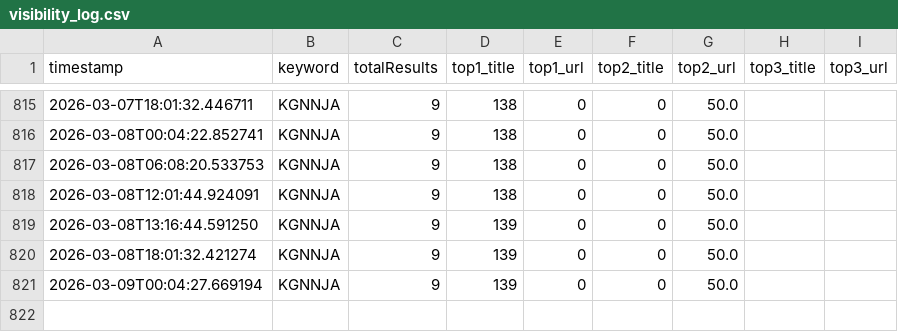
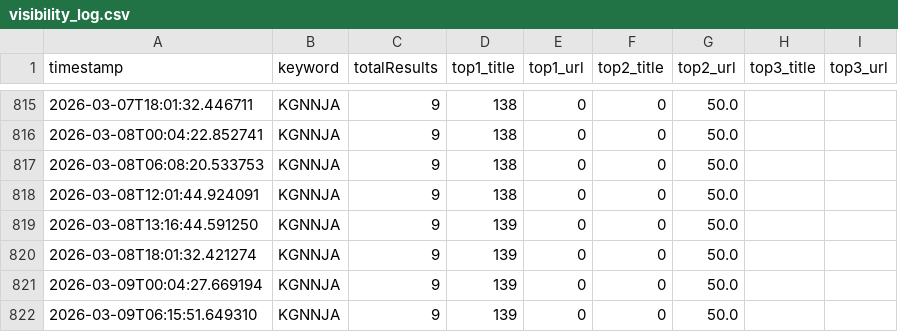
Before and after one commit to KG-NINJA/KGchallengedskill, a CSV file: visibility_log.csv, drawn as a sheet; only a part is shown, gaps mark what is left out; the diff names each change by its address in the sheet, - before the commit and + after, or states it on an @@ line.

```diff
--- a/visibility_log.csv
+++ b/visibility_log.csv
+row 822: 2026-03-09T06:15:51.649310 | KGNNJA | 9 | 139 | 0 | 0 | 50.0
```
